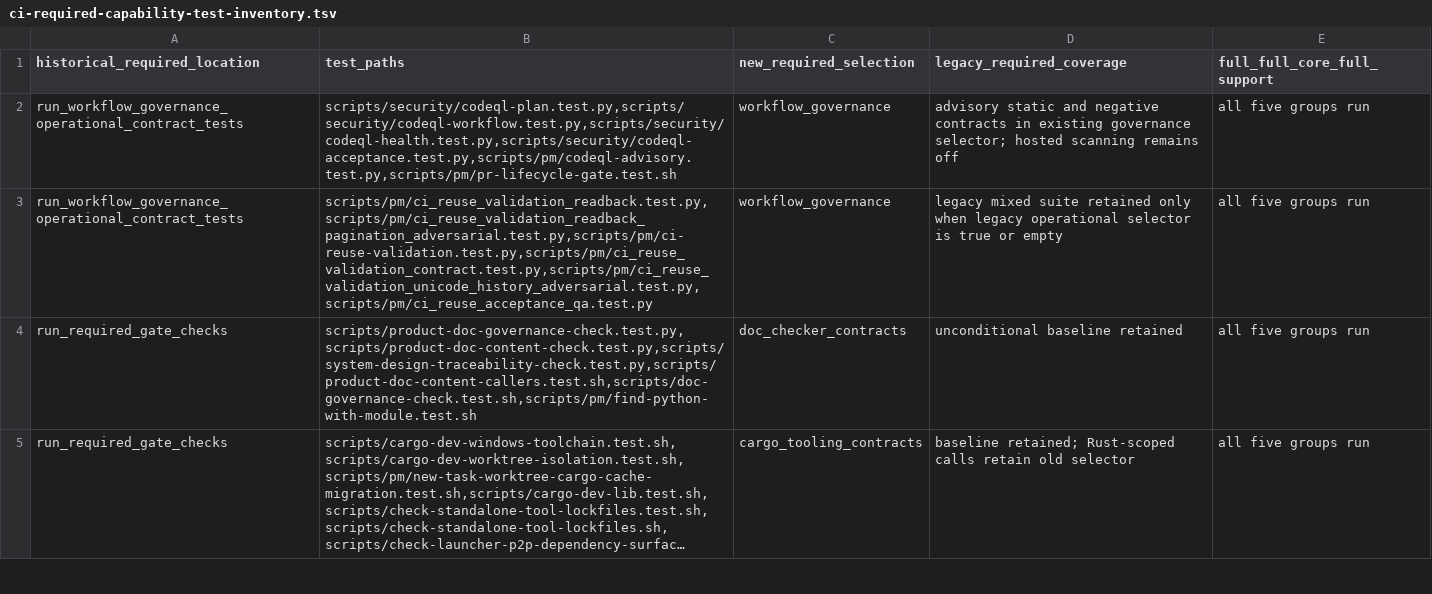
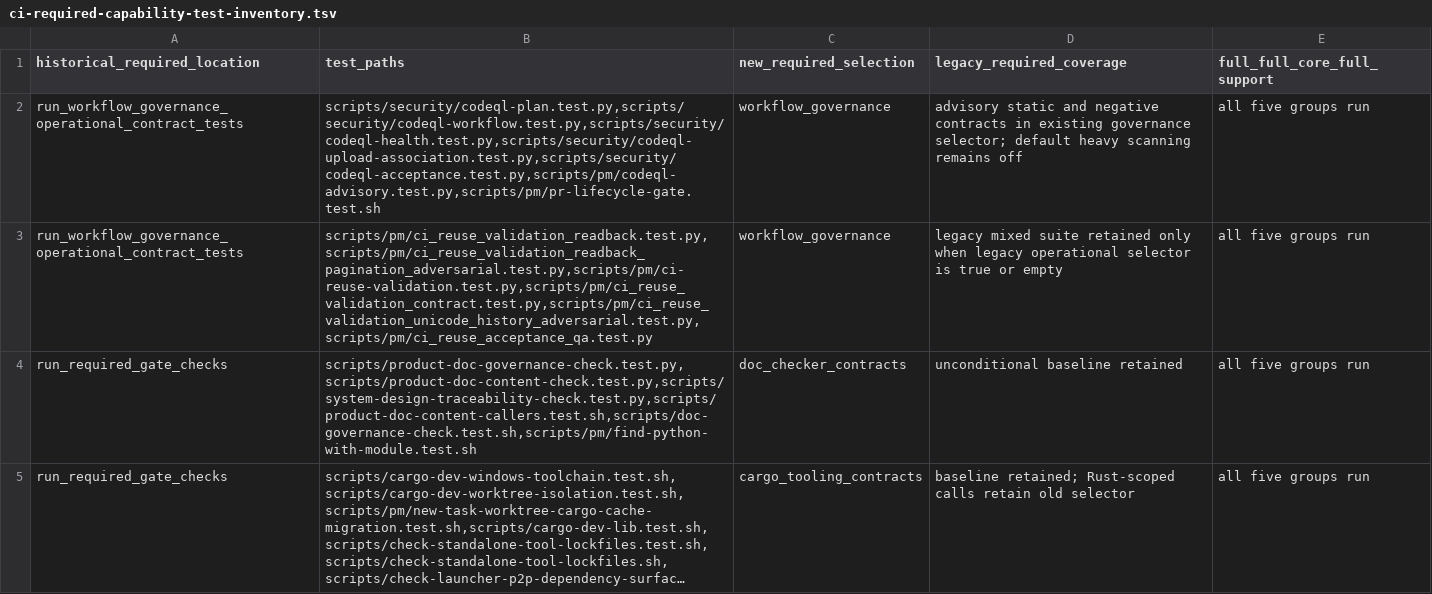
Before and after one commit to eng-cc/oasis7, a TSV file: scripts/ci-required-capability-test-inventory.tsv, drawn as a sheet; only a part is shown; long unchanged cells end in ….

Commit message:
fix: preserve trusted CodeQL upload association

```diff
--- a/scripts/ci-required-capability-test-inventory.tsv
+++ b/scripts/ci-required-capability-test-inventory.tsv
@@ -1,3 +1,3 @@
 historical_required_location	test_paths	new_required_selection	legacy_required_coverage	full_full_core_full_support
-run_workflow_governance_operational_contract_tests	scripts/security/codeql-plan.test.py,scripts/security/codeql-workflow.test.py,scripts/security/codeql-health.test.py,scripts/security/codeql-acceptance.test.py,scripts/pm/codeql-advisory.test.py,scripts/pm/pr-lifecycle-gate.test.sh	workflow_governance	advisory static and negative contracts in existing governance selector; hosted scanning remains off	all five groups run
+run_workflow_governance_operational_contract_tests	scripts/security/codeql-plan.test.py,scripts/security/codeql-workflow.test.py,scripts/security/codeql-health.test.py,scripts/security/codeql-upload-association.test.py,scripts/security/codeql-acceptance.test.py,scripts/pm/codeql-advisory.test.py,scripts/pm/pr-lifecycle-gate.test.sh	workflow_governance	advisory static and negative contracts in existing governance selector; default heavy scanning remains off	all five groups run
 run_workflow_governance_operational_contract_tests	scripts/pm/ci_reuse_validation_readback.test.py,scripts/pm/ci_reuse_validation_readback_pagination_adversarial.test.py,scripts/pm/ci-reuse-validation.test.py,scripts/pm/ci_reuse_validation_contract.test.py,scripts/pm/ci_reuse_validation_unicode_history_adversarial.test.py,scripts/pm/ci_reuse_acceptance_qa.test.py	workflow_governance	legacy mixed suite retained only when legacy operational selector is true or empty	all five groups run
```
Also changed, not shown: 10 other files.
